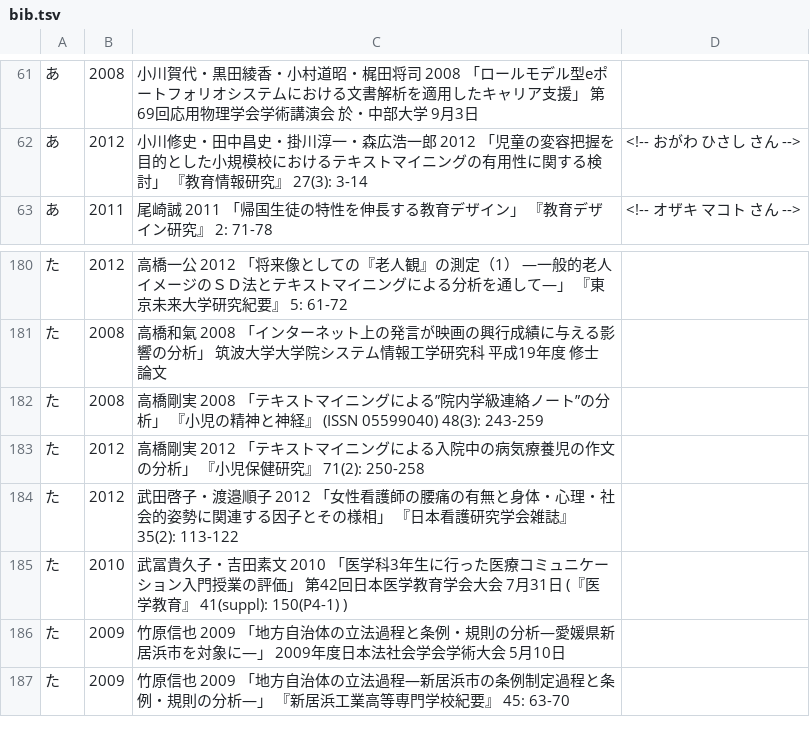
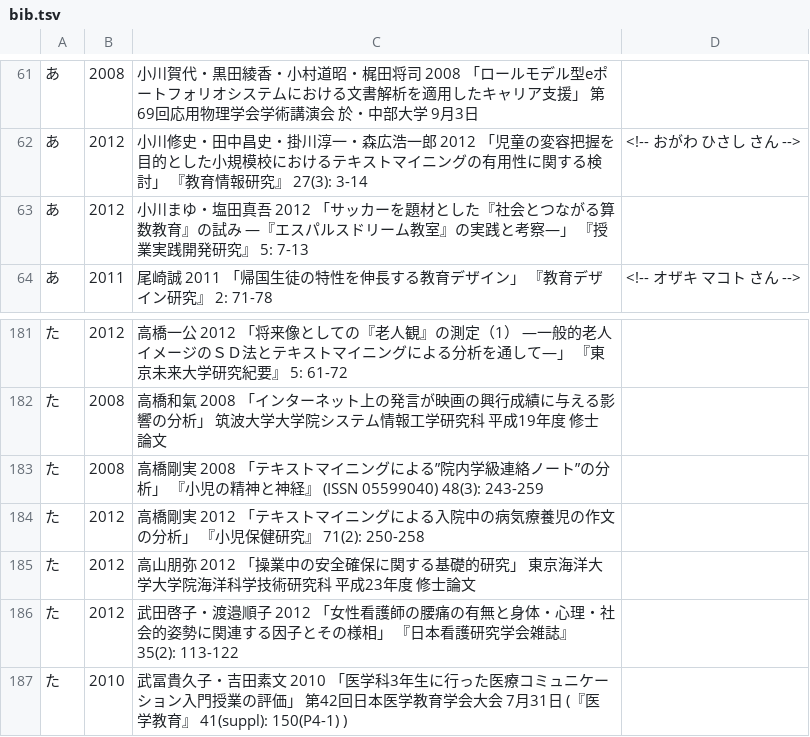
Before and after one commit to ko-ichi-h/khcoder, a TSV file: core/memo/bib.tsv, drawn as a sheet; only a part is shown, gaps mark what is left out; the shorter side is filled out with more unchanged rows.

```diff
--- a/core/memo/bib.tsv
+++ b/core/memo/bib.tsv
@@ -62,2 +62,3 @@
 あ	2012	小川修史・田中昌史・掛川淳一・森広浩一郎 2012 「児童の変容把握を目的とした小規模校におけるテキストマイニングの有用性に関する検討」 『教育情報研究』 27(3): 3-14	<!-- おがわ ひさし さん -->
+あ	2012	小川まゆ・塩田真吾 2012 「サッカーを題材とした『社会とつながる算数教育』の試み ―『エスパルスドリーム教室』の実践と考察―」 『授業実践開発研究』 5: 7-13	
 あ	2011	尾崎誠 2011 「帰国生徒の特性を伸長する教育デザイン」 『教育デザイン研究』 2: 71-78	<!-- オザキ マコト さん -->
@@ -183,2 +184,3 @@
 た	2012	高橋剛実 2012 「テキストマイニングによる入院中の病気療養児の作文の分析」 『小児保健研究』 71(2): 250-258	
+た	2012	高山朋弥 2012 「操業中の安全確保に関する基礎的研究」 東京海洋大学大学院海洋科学技術研究科 平成23年度 修士論文	
 た	2012	武田啓子・渡邉順子 2012 「女性看護師の腰痛の有無と身体・心理・社会的姿勢に関連する因子とその様相」 『日本看護研究学会雑誌』 35(2): 113-122	
```
Also changed, not shown: 3 other files.
